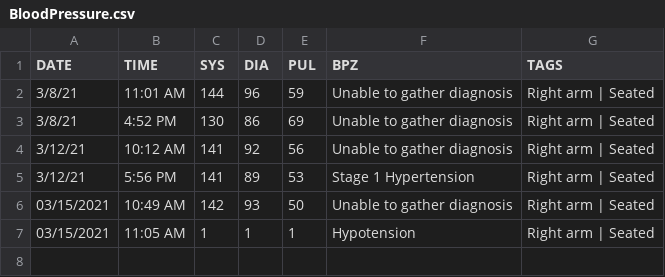
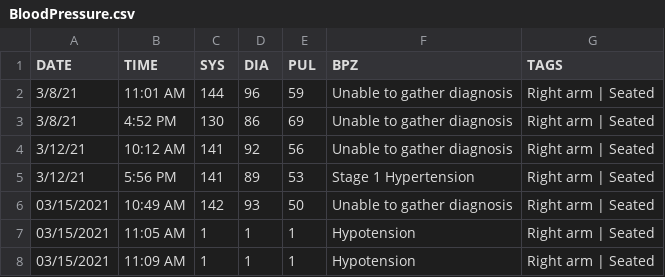
Before and after one commit to austin-engle/bloodPressureAverage, a CSV file: BloodPressure.csv, drawn as a sheet; the diff names each change by its address in the sheet, - before the commit and + after, or states it on an @@ line.

Commit message:
commit after blood pressure reading: 03/15/2021 11:09 AM

```diff
--- a/BloodPressure.csv
+++ b/BloodPressure.csv
+row 8: 03/15/2021 | 11:09 AM | 1 | 1 | 1 | Hypotension | Right arm | Seated
```
Also changed, not shown: 2 other files.
